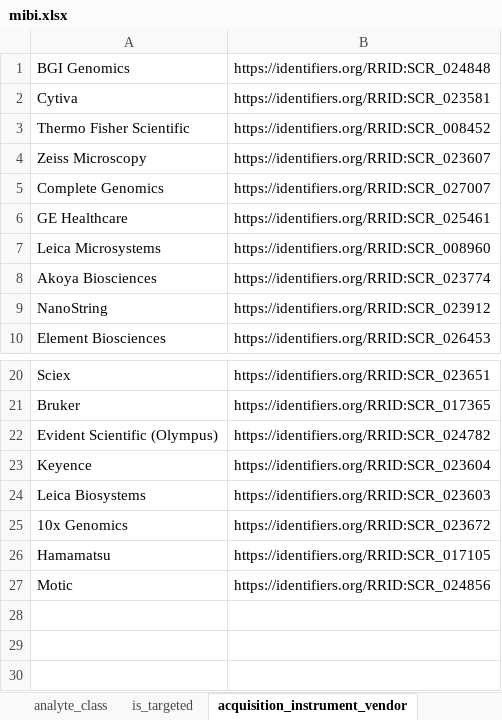
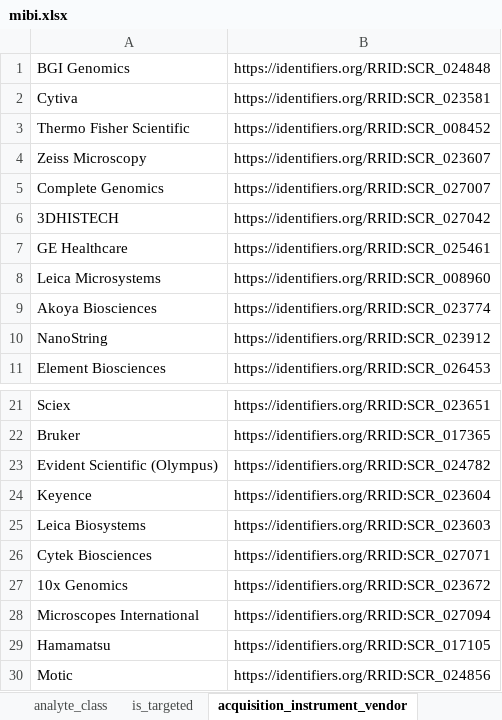
Before and after one commit to hubmapconsortium/dataset-metadata-spreadsheet, an Excel workbook: mibi/latest/mibi.xlsx, sheet acquisition_instrument_vendor, drawn as a sheet; only a part is shown, gaps mark what is left out; values as stored, in another font and other column widths than the file's, no borders; the diff names each change by its address in the sheet, - before the commit and + after, or states it on an @@ line.

```diff
--- a/mibi/latest/mibi.xlsx (sheet acquisition_instrument_vendor)
+++ b/mibi/latest/mibi.xlsx (sheet acquisition_instrument_vendor)
+row 6: 3DHISTECH | https://identifiers.org/RRID:SCR_027042
+row 26: Cytek Biosciences | https://identifiers.org/RRID:SCR_027071
+row 28: Microscopes International | https://identifiers.org/RRID:SCR_027094
```
Also changed, not shown: sheet dataset_type, sheet acquisition_instrument_model, sheet .metadata, imc-2d/latest/imc-2d.xlsx, imc-2d/v2.0.0/imc-2d-v2.0.0.xlsx, 9 other files.
